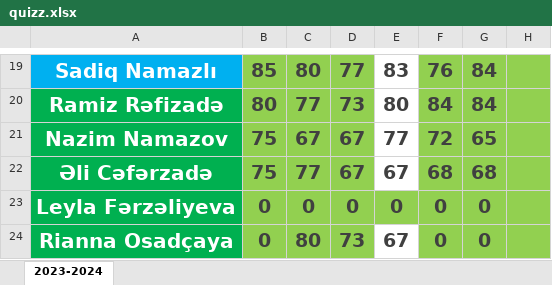
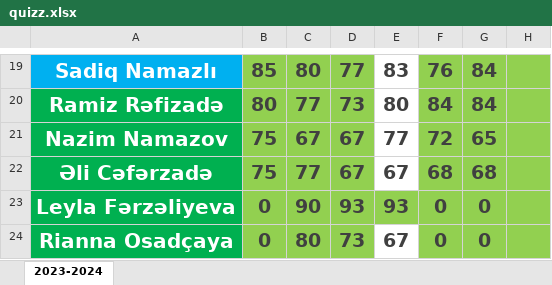
Before and after one commit to elmual/telegram, an Excel workbook: static/data/quizz.xlsx, sheet 2023-2024, drawn as a sheet; only a part is shown, gaps mark what is left out; values as stored, in another font and other column widths than the file's, no borders; conditional formats not drawn; the diff names each change by its address in the sheet, - before the commit and + after, or states it on an @@ line.

Commit message:
quizz

```diff
--- a/static/data/quizz.xlsx (sheet 2023-2024)
+++ b/static/data/quizz.xlsx (sheet 2023-2024)
-C23: 0
+C23: 90
-D23: 0
+D23: 93
-E23: 0
+E23: 93
```
